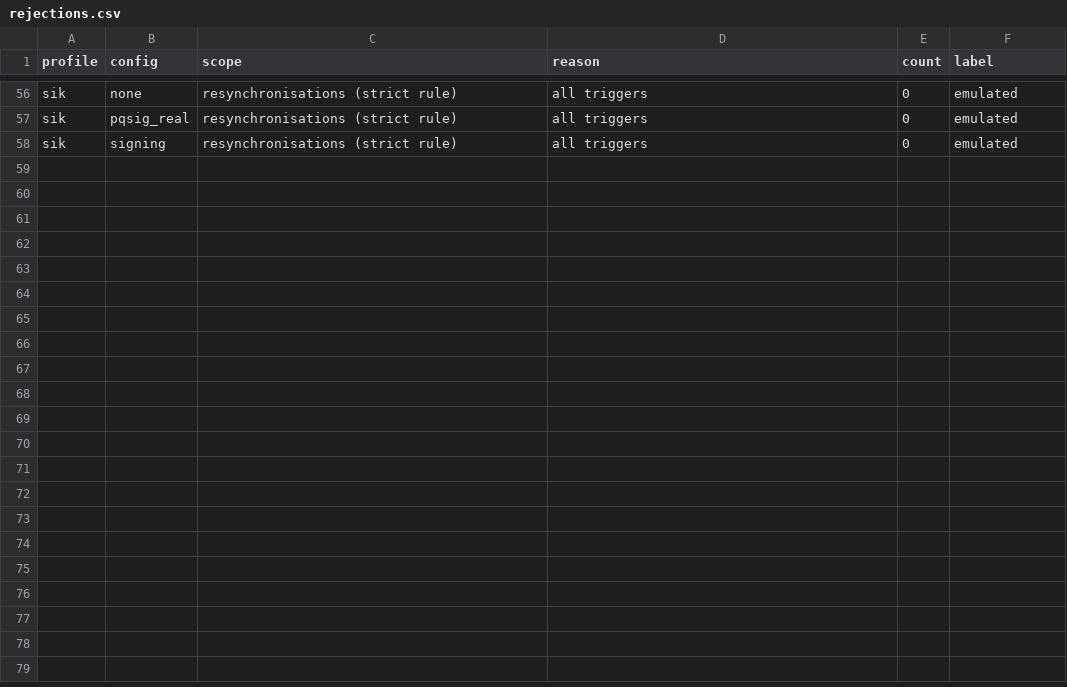
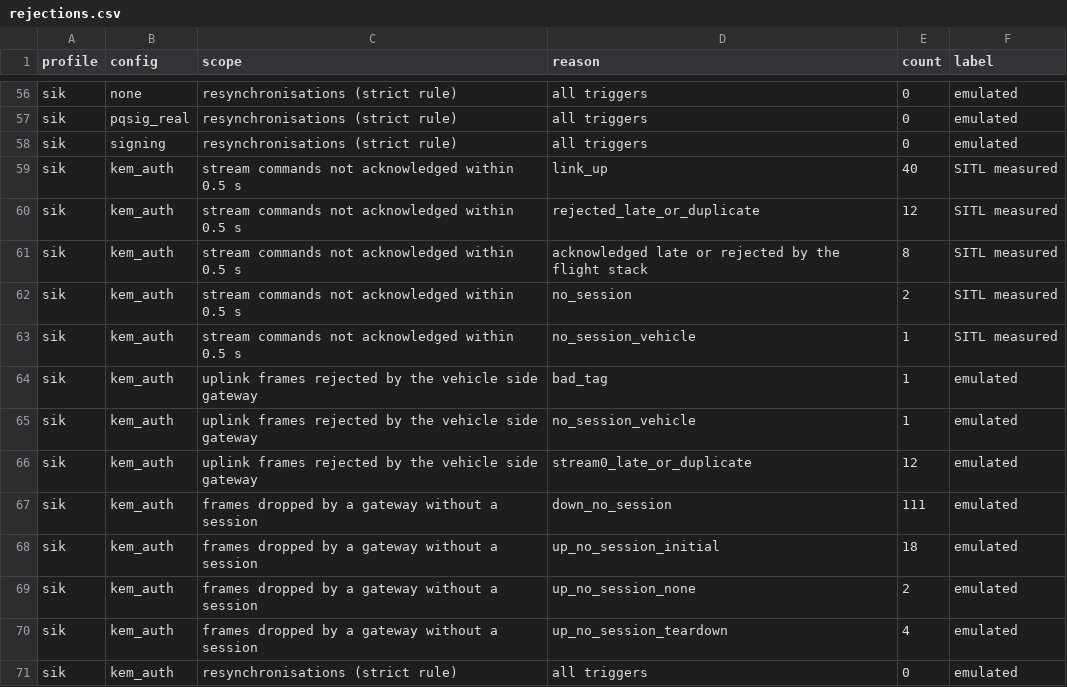
Before and after one commit to hudasol/post-quantum-security, a CSV file: sitl/results_r6/rejections.csv, drawn as a sheet; only a part is shown, gaps mark what is left out; the diff names each change by its address in the sheet, - before the commit and + after, or states it on an @@ line.

```diff
--- a/sitl/results_r6/rejections.csv
+++ b/sitl/results_r6/rejections.csv
+row 59: sik | kem_auth | stream commands not acknowledged within 0.5 s | link_up | 40 | SITL measured
+row 60: sik | kem_auth | stream commands not acknowledged within 0.5 s | rejected_late_or_duplicate | 12 | SITL measured
+row 61: sik | kem_auth | stream commands not acknowledged within 0.5 s | acknowledged late or rejected by the flight stack | 8 | SITL measured
+row 62: sik | kem_auth | stream commands not acknowledged within 0.5 s | no_session | 2 | SITL measured
+row 63: sik | kem_auth | stream commands not acknowledged within 0.5 s | no_session_vehicle | 1 | SITL measured
+row 64: sik | kem_auth | uplink frames rejected by the vehicle side gateway | bad_tag | 1 | emulated
+row 65: sik | kem_auth | uplink frames rejected by the vehicle side gateway | no_session_vehicle | 1 | emulated
+row 66: sik | kem_auth | uplink frames rejected by the vehicle side gateway | stream0_late_or_duplicate | 12 | emulated
+row 67: sik | kem_auth | frames dropped by a gateway without a session | down_no_session | 111 | emulated
+row 68: sik | kem_auth | frames dropped by a gateway without a session | up_no_session_initial | 18 | emulated
+row 69: sik | kem_auth | frames dropped by a gateway without a session | up_no_session_none | 2 | emulated
+row 70: sik | kem_auth | frames dropped by a gateway without a session | up_no_session_teardown | 4 | emulated
+row 71: sik | kem_auth | resynchronisations (strict rule) | all triggers | 0 | emulated
```
Also changed, not shown: sitl/results_r6/deadline_sweep.csv, sitl/results_r6/delays.csv, 12 other files.
